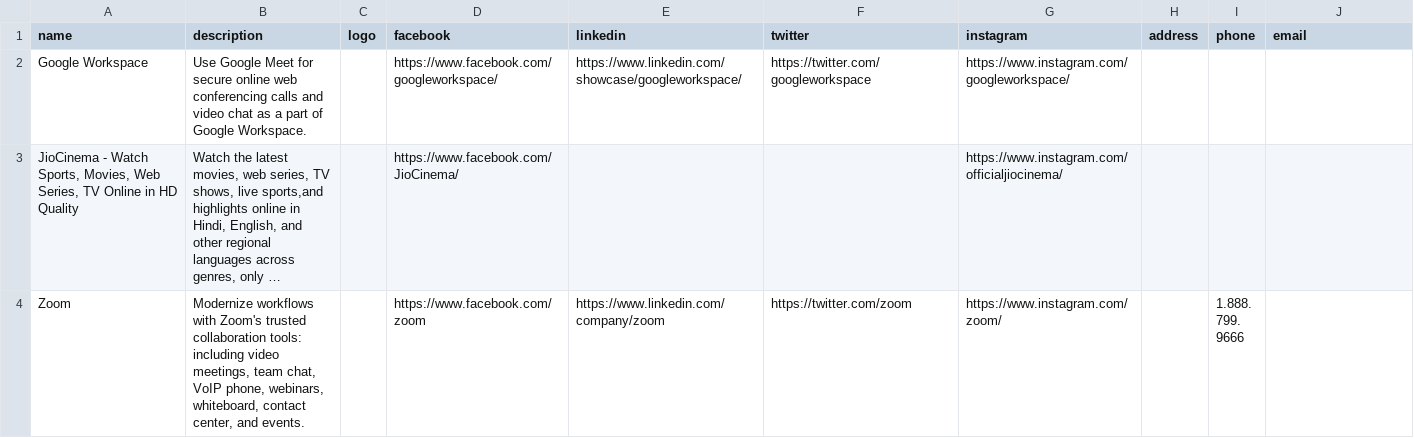
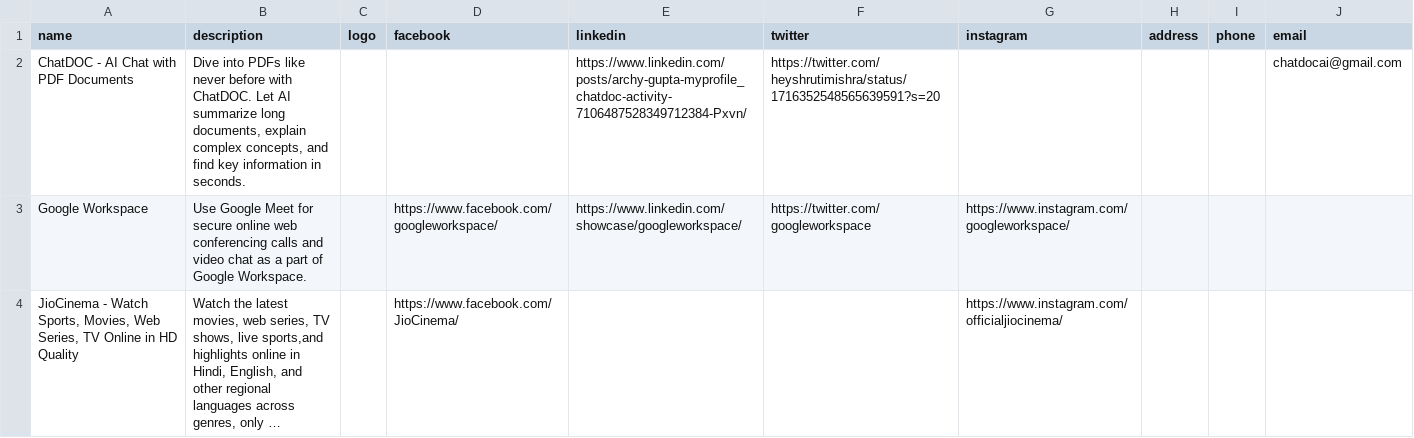
Before and after one commit to Isha1249/web-scrap-node, a CSV file: uploads/companies.csv, drawn as a sheet; only a part is shown; the shorter side is filled out with more unchanged rows; long unchanged cells end in …; the diff names each change by its address in the sheet, - before the commit and + after, or states it on an @@ line.

```diff
--- a/uploads/companies.csv
+++ b/uploads/companies.csv
+row 2: ChatDOC - AI Chat with PDF Documents | Dive into PDFs like never before with ChatDOC. Let AI summarize long documents, explain complex concepts, and find key information in seconds. |  |  | https://www.linkedin.com/posts/archy-gupta-myprofile_chatdoc-activity-7106487528349712384-Pxvn/ | https://twitter.com/heyshrutimishra/status/1716352548565639591?s=20 |  |  |  | chatdocai@gmail.com
```
Also changed, not shown: 3 other files.
